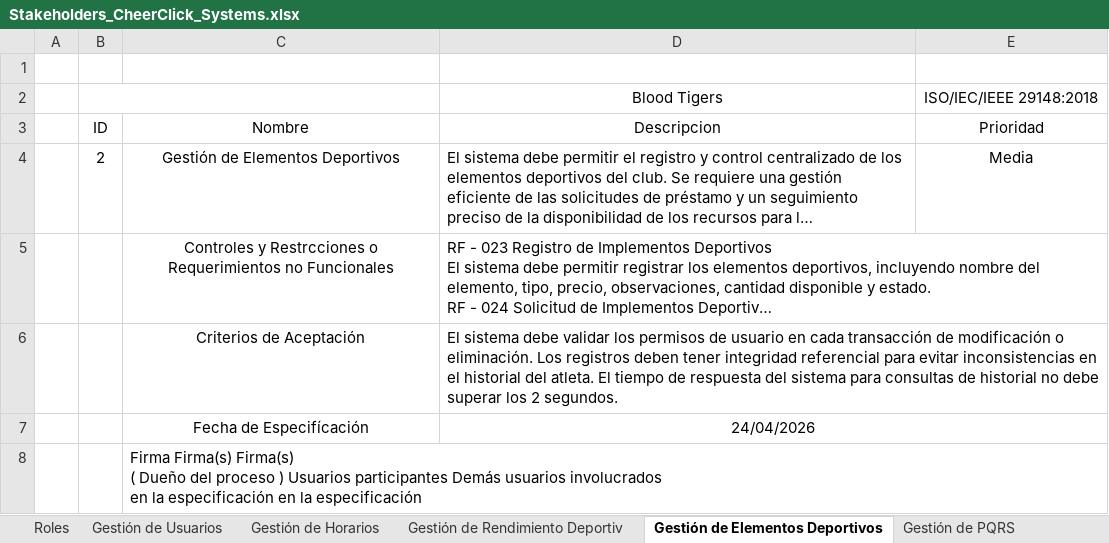
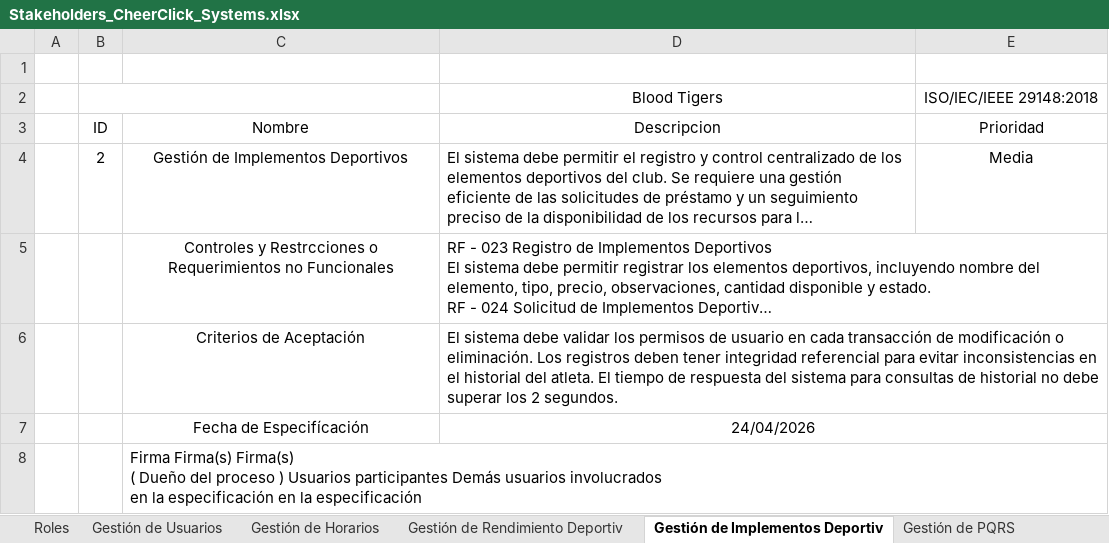
Before and after one commit to DONLEO21/Proyecto_CheerClick_Systems, an Excel workbook: Documentación/Trimestre I/Stakeholders_CheerClick_Systems.xlsx, sheet Gestión de Implementos Deportiv, drawn as a sheet; long unchanged cells end in …; values as stored, in another font and other column widths than the file's, no borders; charts and pictures not drawn; the diff names each change by its address in the sheet, - before the commit and + after, or states it on an @@ line.

Commit message:
V.3 Stakeholders CheerClick Systems

```diff
--- a/Documentación/Trimestre I/Stakeholders_CheerClick_Systems.xlsx (sheet Gestión de Implementos Deportiv)
+++ b/Documentación/Trimestre I/Stakeholders_CheerClick_Systems.xlsx (sheet Gestión de Implementos Deportiv)
-sheet tab: Gestión de Elementos Deportivos
+sheet tab: Gestión de Implementos Deportiv
-C4 (Nombre): Gestión de Elementos Deportivos
+C4 (Nombre): Gestión de Implementos Deportivos
```
Also changed, not shown: charts or pictures.
